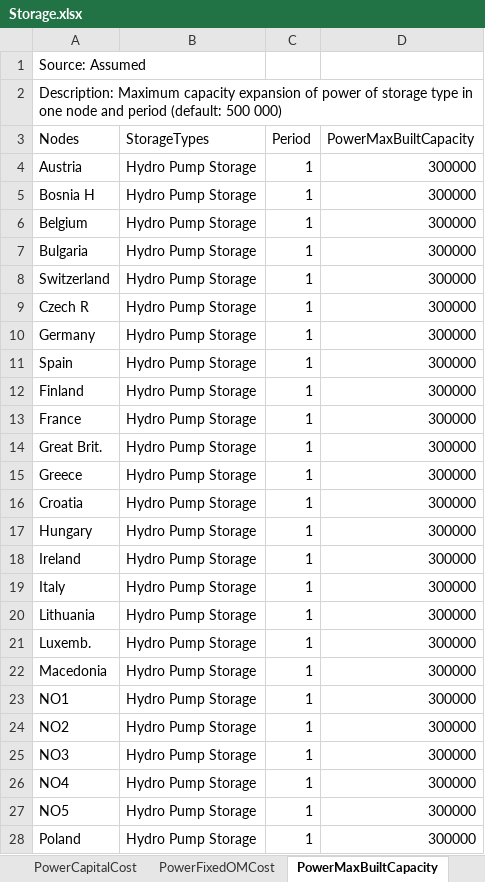
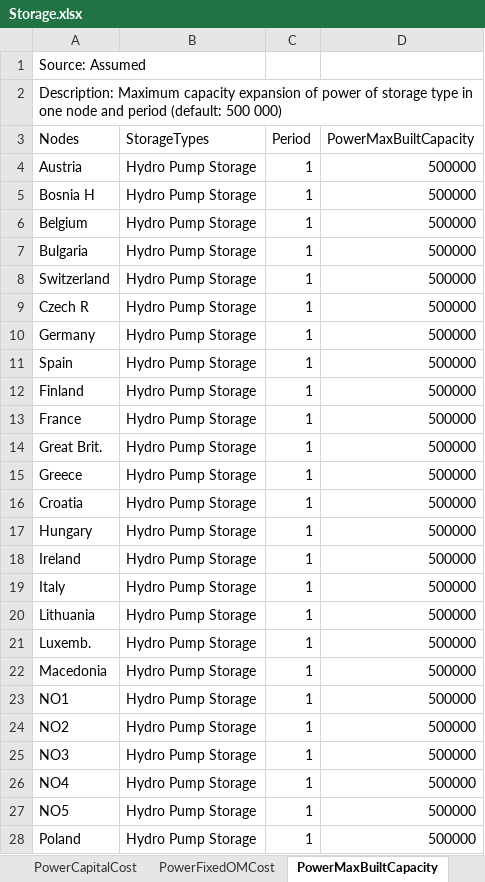
Before and after one commit to 3rl3nd/EMPIRE-GreenHydrogen, an Excel workbook: Data handler/full_model/Storage.xlsx, sheet PowerMaxBuiltCapacity, drawn as a sheet; only a part is shown; values as stored, in another font and other column widths than the file's, no borders; the diff covers the shown part only; the diff names each change by its address in the sheet, - before the commit and + after, or states it on an @@ line.

```diff
--- a/Data handler/full_model/Storage.xlsx (sheet PowerMaxBuiltCapacity)
+++ b/Data handler/full_model/Storage.xlsx (sheet PowerMaxBuiltCapacity)
-D4:D28 (PowerMaxBuiltCapacity): 300000
+D4:D28 (PowerMaxBuiltCapacity): 500000
```
Also changed, not shown: 40 edited cells elsewhere in this sheet, sheet InitialPowerCapacity, sheet EnergyInitialCapacity, sheet EnergyMaxBuiltCapacity, sheet PowerMaxInstalledCapacity, sheet EnergyMaxInstalledCapacity, sheet EnergyFixedOMCost, 3 more sheets, Data handler/full_model/CO2.xlsx, Data handler/full_model/General.xlsx, 9 other files.
